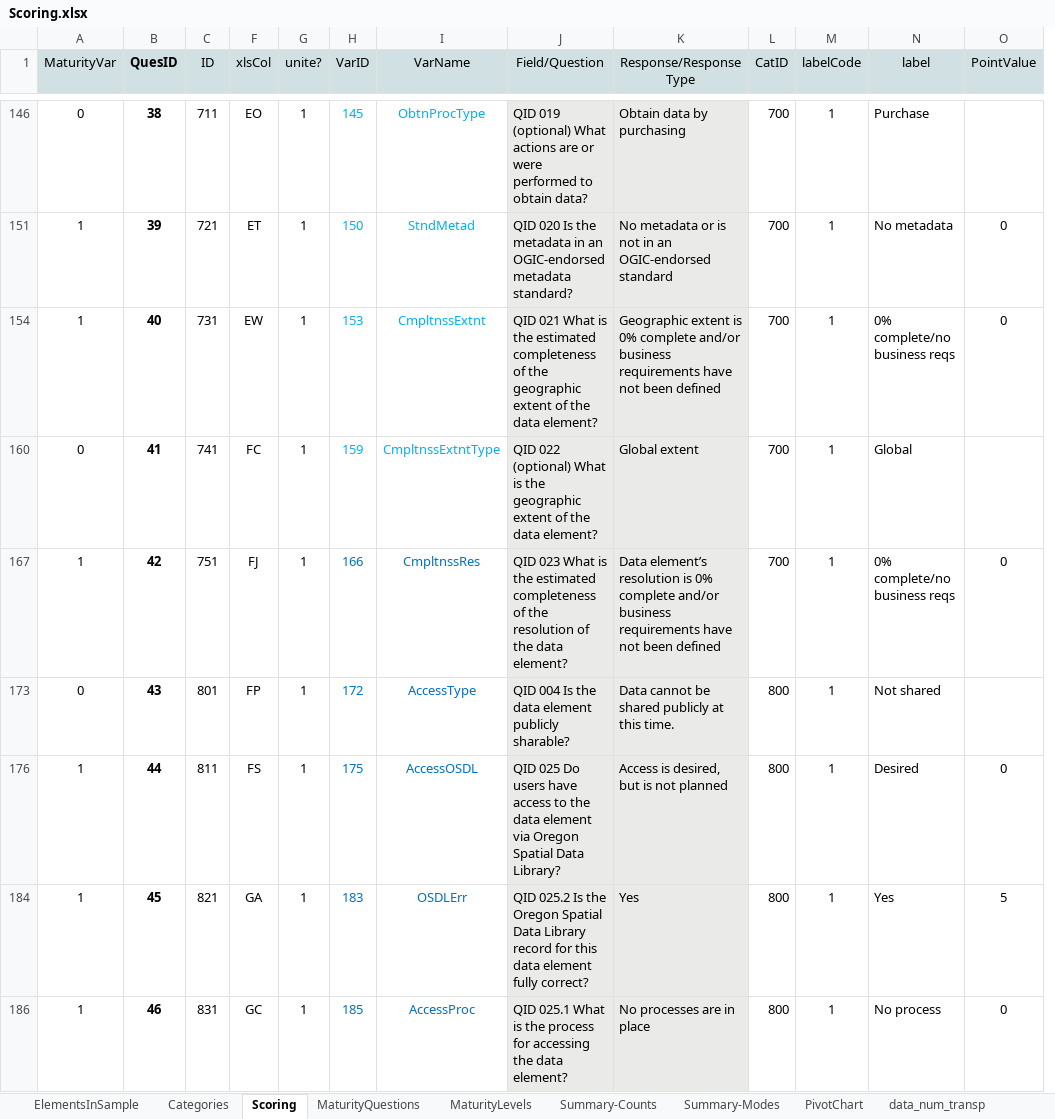
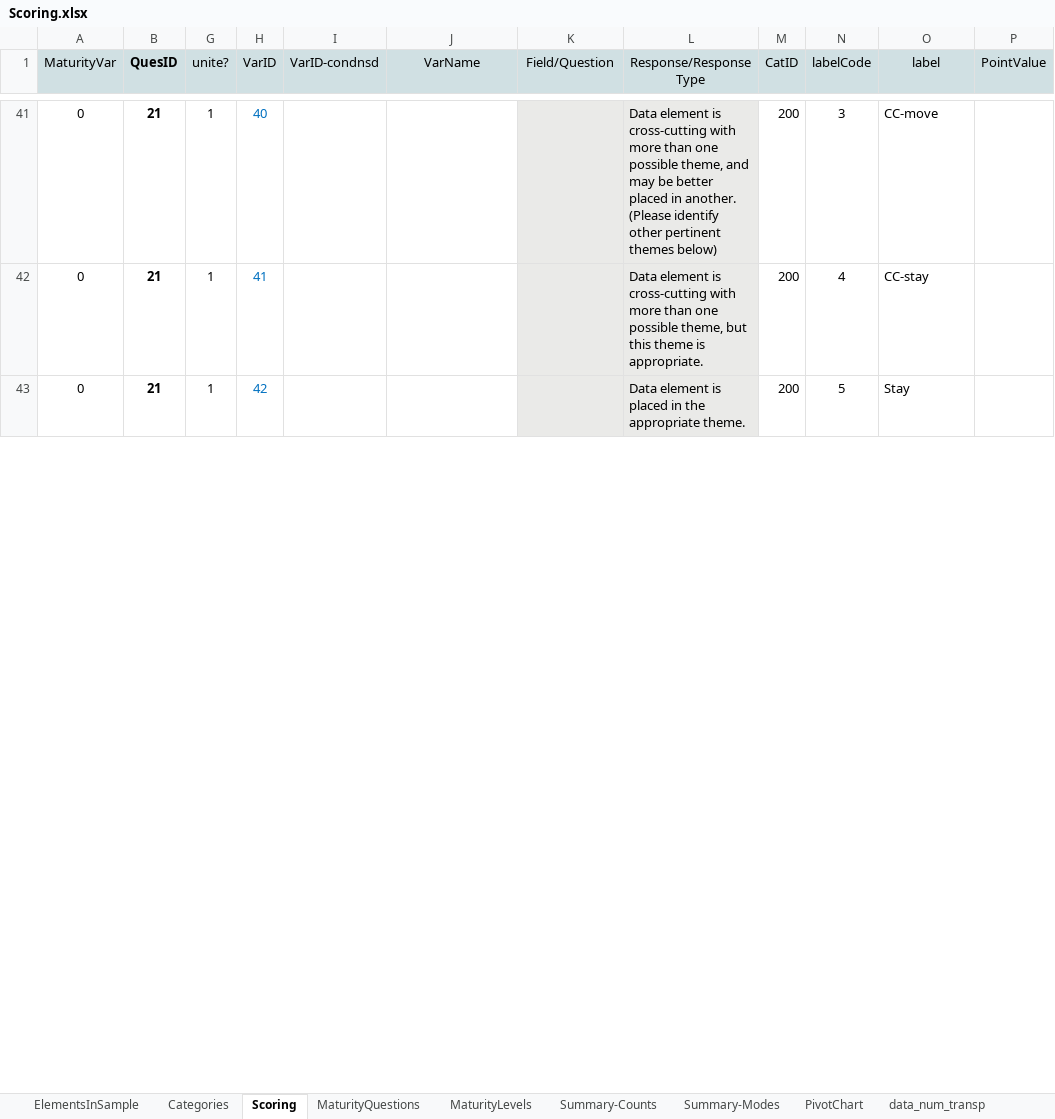
Before and after one commit to theresakat/FDIA, an Excel workbook: Scoring.xlsx, sheet Scoring, drawn as a sheet; only a part is shown, gaps mark what is left out; values as stored, in another font and other column widths than the file's, no borders; removed rows and columns are numbered as before the commit, all else as after; rows hold the shown columns only; the diff covers the shown part only; the diff names each change by its address in the sheet, - before the commit and + after, or states it on an @@ line.

Commit message:
data cleaning continues

```diff
--- a/Scoring.xlsx (sheet Scoring)
+++ b/Scoring.xlsx (sheet Scoring)
@@ column C (ID) hidden, row 146: 711; row 160: 741; row 173: 801 @@
@@ column F (xlsCol) hidden, row 146: EO; row 160: FC; row 173: FP @@
+column I (VarID-condnsd), empty
-B41 (QuesID): 38
+B41 (QuesID): 21
-H41 (VarID): 145
+H41 (VarID): 40
-H41 text colour: #00B0F0
+H41 text colour: #0070C0
-J41 (VarName): ObtnProcType
+J41 (VarName): (empty)
-K41 (Field/Question): QID 019 (optional) What actions are or were performed to obtain data?
+K41 (Field/Question): (empty)
-L41 (Response/Response Type): Obtain data by purchasing
+L41 (Response/Response Type): Data element is cross-cutting with more than one possible theme, and may be better placed in another. (Please identify other pertinent themes below)
-M41 (CatID): 700
+M41 (CatID): 200
-N41 (labelCode): 1
+N41 (labelCode): 3
-O41 (label): Purchase
+O41 (label): CC-move
-row 151: 1 | 39 | 721 | ET | 1 | 150 | StndMetad | QID 020 Is the metadata in an OGIC-endorsed metadata standard? | No metadata or is not in an OGIC-endorsed standard | 700 | 1 | No metadata | 0
-row 154: 1 | 40 | 731 | EW | 1 | 153 | CmpltnssExtnt | QID 021 What is the estimated completeness of the geographic extent of the data element? | Geographic extent is 0% complete and/or business requirements have not been defined | 700 | 1 | 0% complete/no business reqs | 0
-B42 (QuesID): 41
+B42 (QuesID): 21
-H42 (VarID): 159
+H42 (VarID): 41
-H42 text colour: #00B0F0
+H42 text colour: #0070C0
-J42 (VarName): CmpltnssExtntType
+J42 (VarName): (empty)
-K42 (Field/Question): QID 022 (optional) What is the geographic extent of the data element?
+K42 (Field/Question): (empty)
-L42 (Response/Response Type): Global extent
+L42 (Response/Response Type): Data element is cross-cutting with more than one possible theme, but this theme is appropriate.
-M42 (CatID): 700
+M42 (CatID): 200
-N42 (labelCode): 1
+N42 (labelCode): 4
-O42 (label): Global
+O42 (label): CC-stay
-row 167: 1 | 42 | 751 | FJ | 1 | 166 | CmpltnssRes | QID 023 What is the estimated completeness of the resolution of the data element? | Data element’s resolution is 0% complete and/or business requirements have not been defined | 700 | 1 | 0% complete/no business reqs | 0
-B43 (QuesID): 43
+B43 (QuesID): 21
-H43 (VarID): 172
+H43 (VarID): 42
-J43 (VarName): AccessType
+J43 (VarName): (empty)
-K43 (Field/Question): QID 004 Is the data element publicly sharable?
+K43 (Field/Question): (empty)
-L43 (Response/Response Type): Data cannot be shared publicly at this time.
+L43 (Response/Response Type): Data element is placed in the appropriate theme.
-M43 (CatID): 800
+M43 (CatID): 200
-N43 (labelCode): 1
+N43 (labelCode): 5
-O43 (label): Not shared
+O43 (label): Stay
-row 176: 1 | 44 | 811 | FS | 1 | 175 | AccessOSDL | QID 025 Do users have access to the data element via Oregon Spatial Data Library? | Access is desired, but is not planned | 800 | 1 | Desired | 0
-row 184: 1 | 45 | 821 | GA | 1 | 183 | OSDLErr | QID 025.2 Is the Oregon Spatial Data Library record for this data element fully correct? | Yes | 800 | 1 | Yes | 5
-row 186: 1 | 46 | 831 | GC | 1 | 185 | AccessProc | QID 025.1 What is the process for accessing the data element? | No processes are in place | 800 | 1 | No process | 0
```
Also changed, not shown: 46 removed rows, 17 edited cells and cell formats elsewhere in this sheet, formulas that keep their value, hidden cells, charts or pictures, 3 other files.
